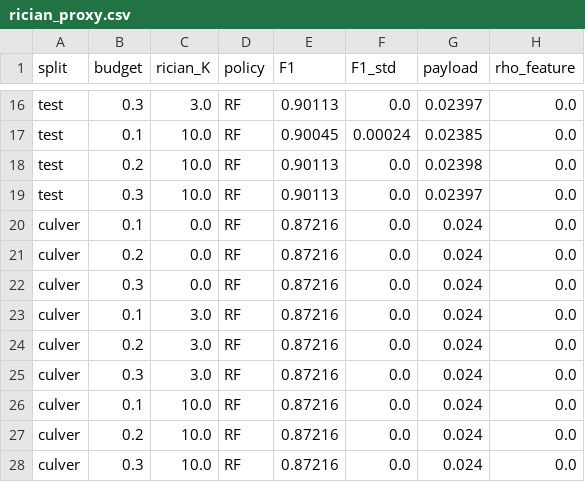
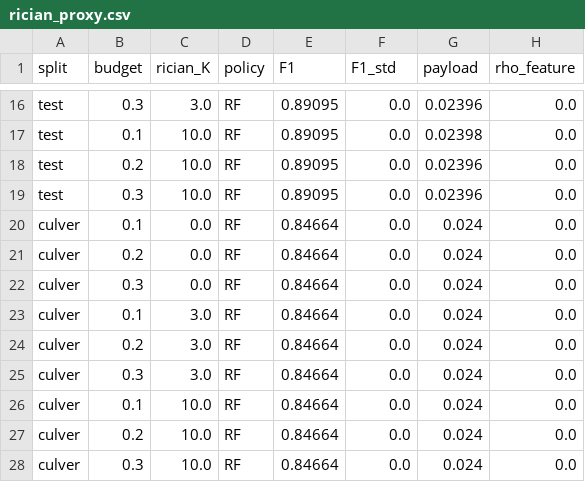
Before and after one commit to pyyue9836/ca-tosg, a CSV file: results/sensitivity/rician_proxy.csv, drawn as a sheet; only a part is shown, gaps mark what is left out; the diff covers the shown part only; the diff names each change by its address in the sheet, - before the commit and + after, or states it on an @@ line.

```diff
--- a/results/sensitivity/rician_proxy.csv
+++ b/results/sensitivity/rician_proxy.csv
-E16 (F1): 0.90113
+E16 (F1): 0.89095
-G16 (payload): 0.02397
+G16 (payload): 0.02396
-E17 (F1): 0.90045
+E17 (F1): 0.89095
-F17 (F1_std): 0.00024
+F17 (F1_std): 0.0
-G17 (payload): 0.02385
+G17 (payload): 0.02398
-E18:E19 (F1): 0.90113
+E18:E19 (F1): 0.89095
-G18 (payload): 0.02398
+G18 (payload): 0.02396
-G19 (payload): 0.02397
+G19 (payload): 0.02396
-E20:E28 (F1): 0.87216
+E20:E28 (F1): 0.84664
```
Also changed, not shown: 33 edited cells elsewhere in this file, results/main/frozen_curves.csv, results/sensitivity/channel_misclassification.csv, 26 other files.
